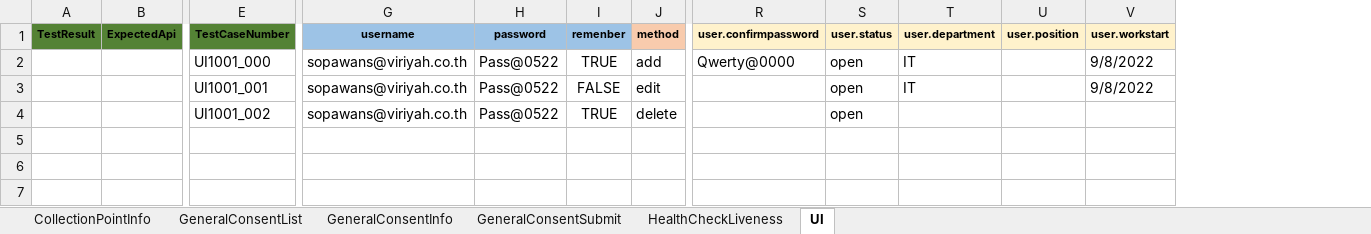
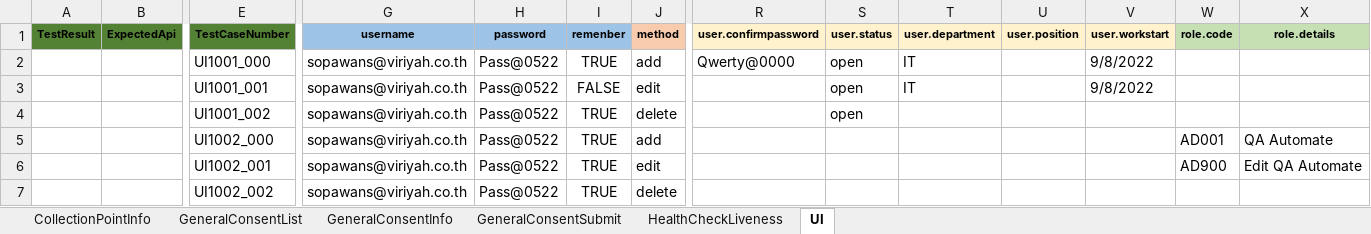
Before and after one commit to niran33168/PDPA, an Excel workbook: TestResource/DataTest/Excel_Script/PDPA_Script.xlsx, sheet UI, drawn as a sheet; only a part is shown, gaps mark what is left out; values as stored, in another font and other column widths than the file's, no borders; rows hold the shown columns only; the diff names each change by its address in the sheet, - before the commit and + after, or states it on an @@ line.

```diff
--- a/TestResource/DataTest/Excel_Script/PDPA_Script.xlsx (sheet UI)
+++ b/TestResource/DataTest/Excel_Script/PDPA_Script.xlsx (sheet UI)
+column W (role.code), empty
+column X (role.details), empty
+row 5:  |  | UI1002_000 | sopawans@viriyah.co.th | Pass@0522 | TRUE | add |  |  |  |  |  | AD001 | QA Automate
+row 6:  |  | UI1002_001 | sopawans@viriyah.co.th | Pass@0522 | TRUE | edit |  |  |  |  |  | AD900 | Edit QA Automate
+row 7:  |  | UI1002_002 | sopawans@viriyah.co.th | Pass@0522 | TRUE | delete
```
Also changed, not shown: sheet GeneralConsentSubmit, 7 other files.
